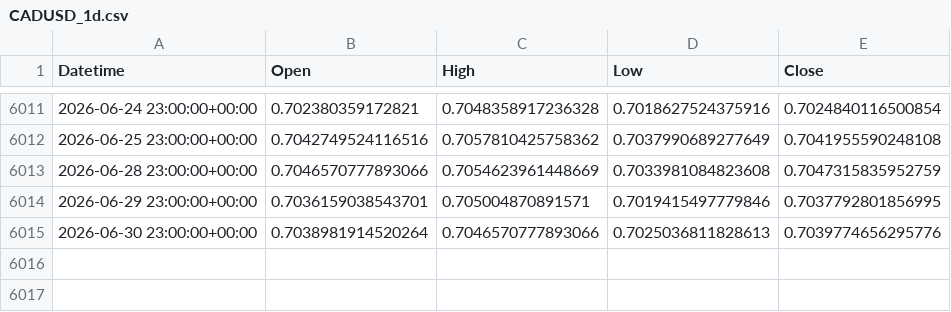
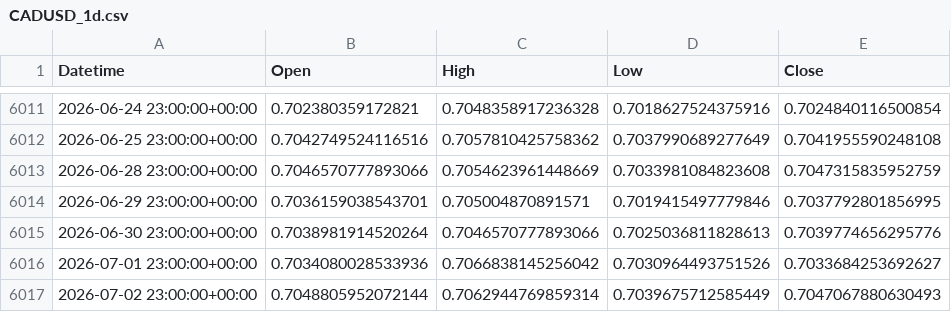
Before and after one commit to ywakida/FX, a CSV file: ohlc/CADUSD_1d.csv, drawn as a sheet; only a part is shown, gaps mark what is left out; the diff names each change by its address in the sheet, - before the commit and + after, or states it on an @@ line.

```diff
--- a/ohlc/CADUSD_1d.csv
+++ b/ohlc/CADUSD_1d.csv
+row 6016: 2026-07-01 23:00:00+00:00 | 0.7034080028533936 | 0.7066838145256042 | 0.7030964493751526 | 0.7033684253692627
+row 6017: 2026-07-02 23:00:00+00:00 | 0.7048805952072144 | 0.7062944769859314 | 0.7039675712585449 | 0.7047067880630493
```
Also changed, not shown: ohlc/AUDUSD_1d.csv, ohlc/CADJPY_1d.csv, 19 other files.
